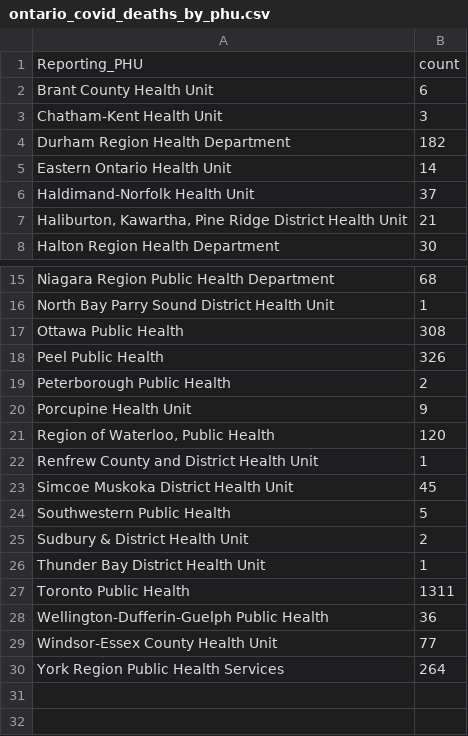
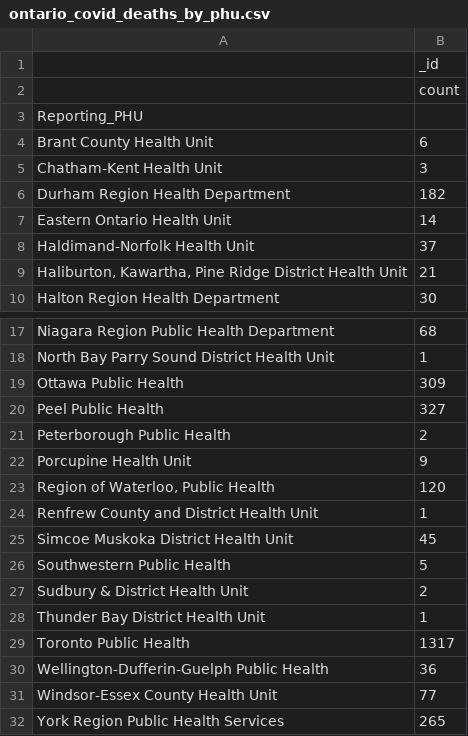
Before and after one commit to gbby/INF451-Course-Materials, a CSV file: data/ontario_covid_deaths_by_phu.csv, drawn as a sheet; only a part is shown, gaps mark what is left out.

```diff
--- a/data/ontario_covid_deaths_by_phu.csv
+++ b/data/ontario_covid_deaths_by_phu.csv
@@ -1,2 +1,4 @@
-Reporting_PHU,count
+,_id
+,count
+Reporting_PHU,
 Brant County Health Unit,6
@@ -16,4 +18,4 @@ Niagara Region Public Health Department,68
 North Bay Parry Sound District Health Unit,1
-Ottawa Public Health,308
-Peel Public Health,326
+Ottawa Public Health,309
+Peel Public Health,327
 Peterborough Public Health,2
@@ -26,5 +28,5 @@ Sudbury & District Health Unit,2
 Thunder Bay District Health Unit,1
-Toronto Public Health,1311
+Toronto Public Health,1317
 Wellington-Dufferin-Guelph Public Health,36
 Windsor-Essex County Health Unit,77
-York Region Public Health Services,264
+York Region Public Health Services,265
```
Also changed, not shown: data/ontario_covid_active_by_phu.csv, data/ontario_covid_resolved_by_phu.csv, 5 other files.
